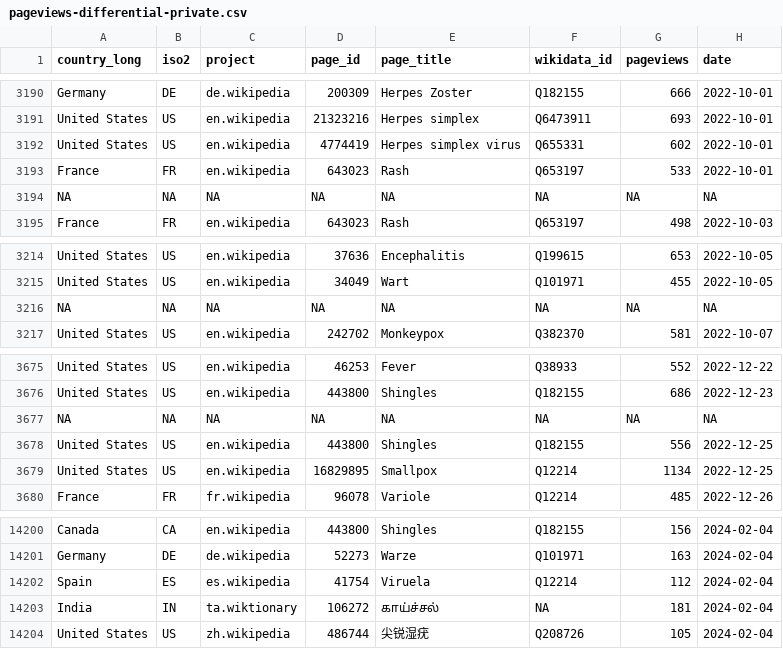
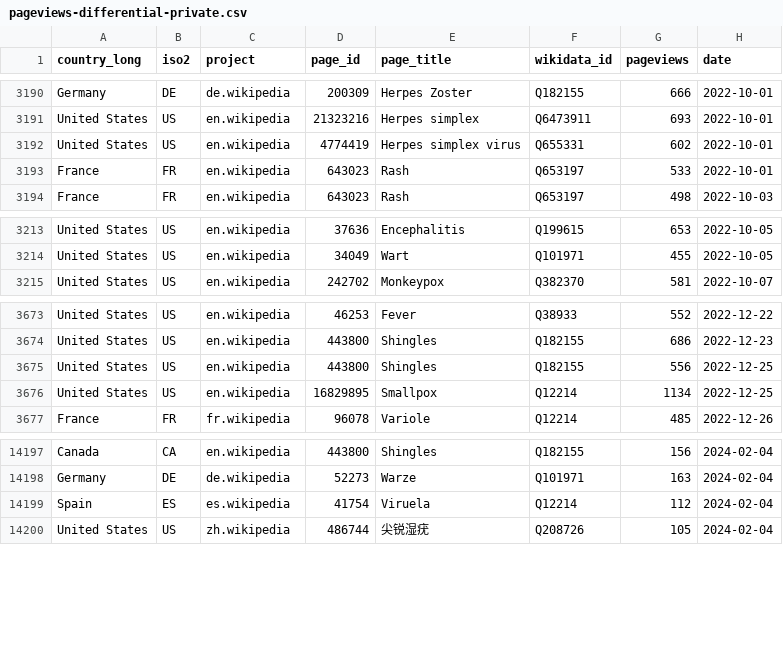
Before and after one commit to smkerr/mpox-wiki-analysis, a CSV file: 3-data/wikipedia/pageviews-differential-private.csv, drawn as a sheet; only a part is shown, gaps mark what is left out; the diff names each change by its address in the sheet, - before the commit and + after, or states it on an @@ line.

Commit message:
Update wiki data pipeline

```diff
--- a/3-data/wikipedia/pageviews-differential-private.csv
+++ b/3-data/wikipedia/pageviews-differential-private.csv
-row 3194: NA | NA | NA | NA | NA | NA | NA | NA
-row 3216: NA | NA | NA | NA | NA | NA | NA | NA
-row 3677: NA | NA | NA | NA | NA | NA | NA | NA
-row 14203: India | IN | ta.wiktionary | 106272 | காய்ச்சல் | NA | 181 | 2024-02-04
```
Also changed, not shown: 6 other files.
